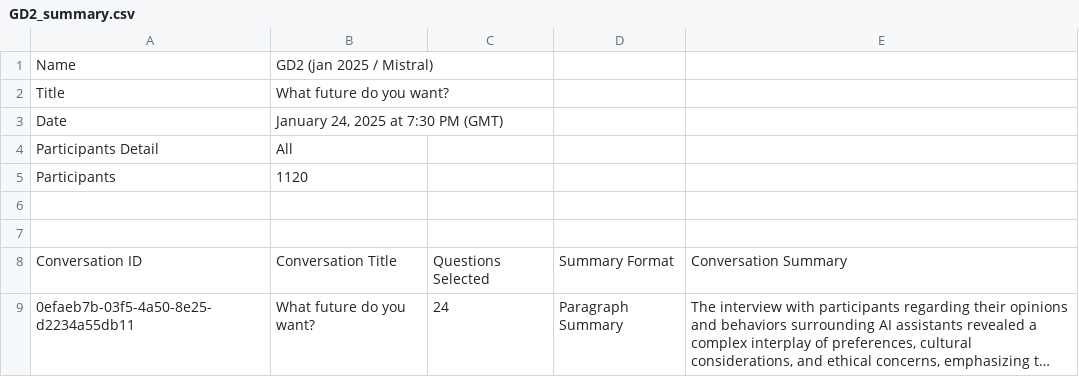
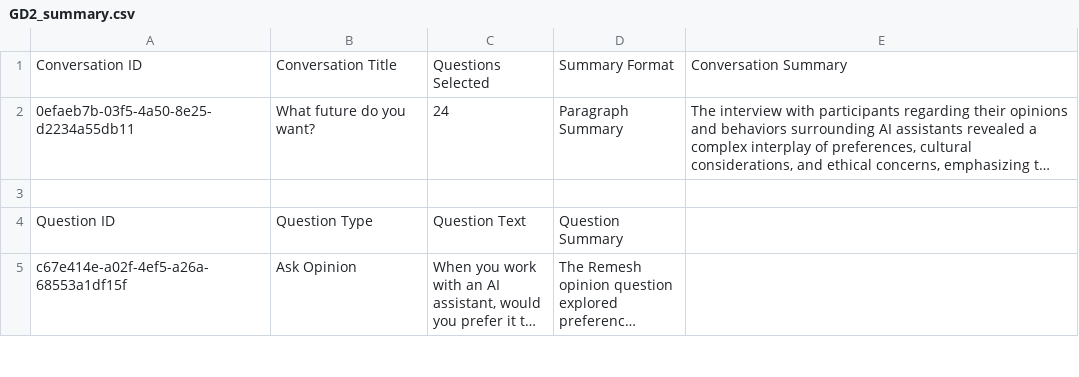
Before and after one commit to tripledoublev/global-dialogues, a CSV file: Data/GD2/GD2_summary.csv, drawn as a sheet; only a part is shown; the shorter side is filled out with more unchanged rows; long unchanged cells end in …; the diff names each change by its address in the sheet, - before the commit and + after, or states it on an @@ line.

```diff
--- a/Data/GD2/GD2_summary.csv
+++ b/Data/GD2/GD2_summary.csv
-row 1: Name | GD2 (jan 2025 / Mistral)
-row 2: Title | What future do you want?
-row 3: Date | January 24, 2025 at 7:30 PM (GMT)
-row 4: Participants Detail | All
-row 5: Participants | 1120
-row 6: (empty)
-row 7: (empty)
```
Also changed, not shown: Data/GD2/GD2_discussion_guide.csv, 1 other file.
